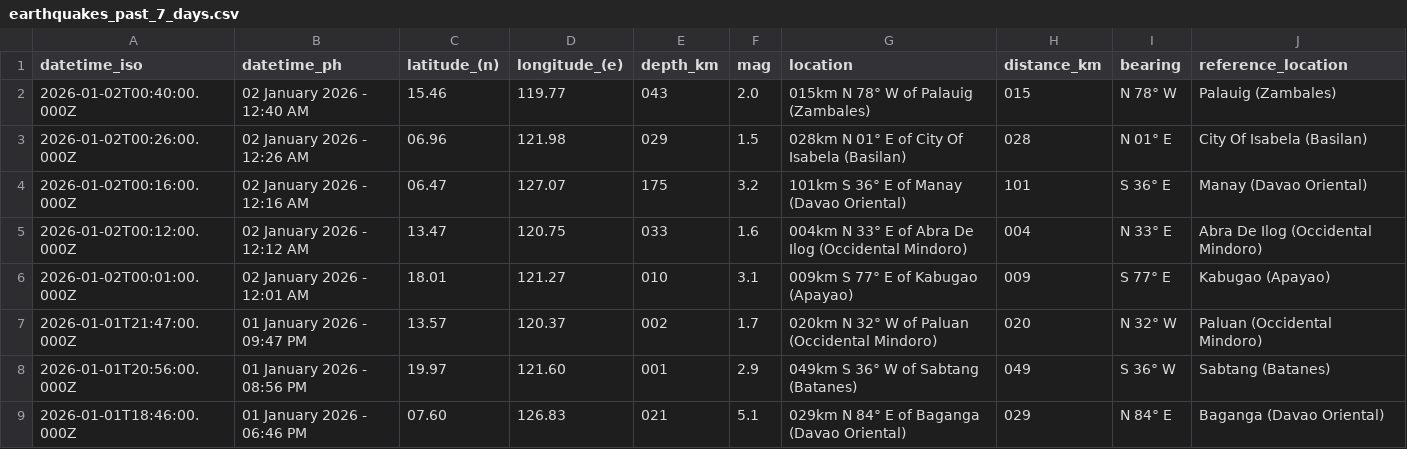
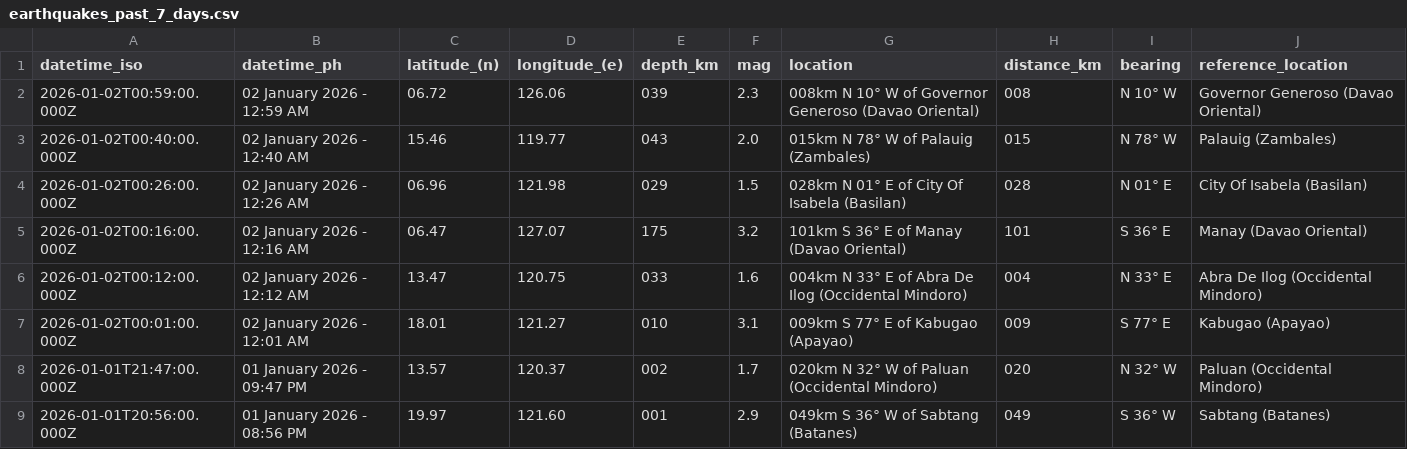
Before and after one commit to chamthesleeptalker/earthquake-tracker, a CSV file: earthquakes_past_7_days.csv, drawn as a sheet; only a part is shown; the shorter side is filled out with more unchanged rows; the diff names each change by its address in the sheet, - before the commit and + after, or states it on an @@ line.

```diff
--- a/earthquakes_past_7_days.csv
+++ b/earthquakes_past_7_days.csv
+row 2: 2026-01-02T00:59:00.000Z | 02 January 2026 - 12:59 AM | 06.72 | 126.06 | 039 | 2.3 | 008km N 10° W of Governor Generoso (Davao Oriental) | 008 | N 10° W | Governor Generoso (Davao Oriental)
```
Also changed, not shown: earthquake_summary_stats.csv, earthquakes_past_24_hours.csv, 3 other files.
